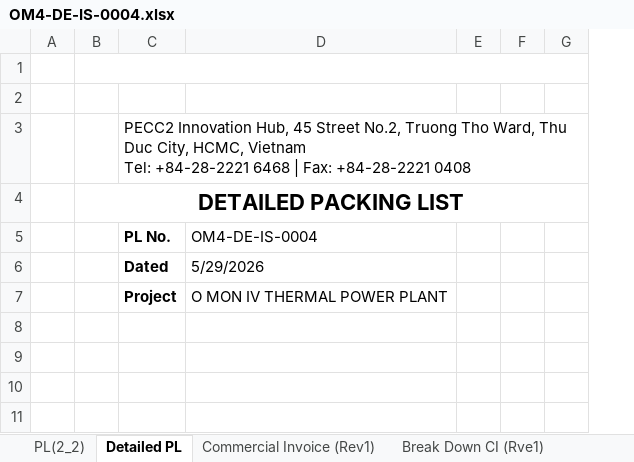
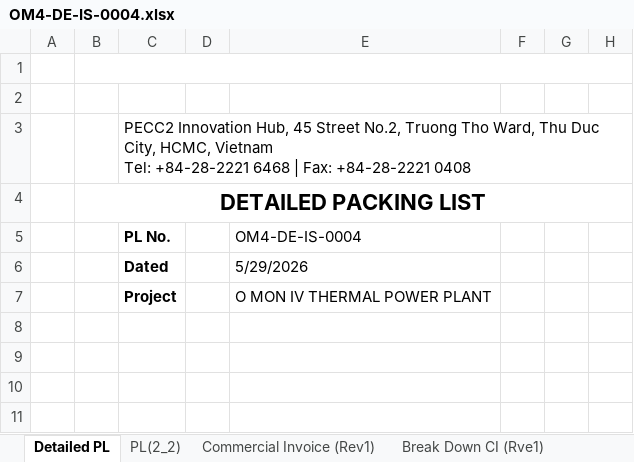
Before and after one commit to quocdaicm/tra-cuu-kien-hang, an Excel workbook: du-lieu/OM4-DE-IS-0004.xlsx, sheet Detailed PL, drawn as a sheet; only a part is shown; values as stored, in another font and other column widths than the file's, no borders; charts and pictures not drawn; the diff names each change by its address in the sheet, - before the commit and + after, or states it on an @@ line.

Commit message:
Cập nhật file OM4-DE-IS-0004.xlsx qua web

```diff
--- a/du-lieu/OM4-DE-IS-0004.xlsx (sheet Detailed PL)
+++ b/du-lieu/OM4-DE-IS-0004.xlsx (sheet Detailed PL)
@@ sheet tab order changed: Detailed PL | PL(2_2) | Commercial Invoice (Rev1) | Break Down CI (Rve1) @@
+column D, empty
```
Also changed, not shown: formulas that keep their value, charts or pictures.
